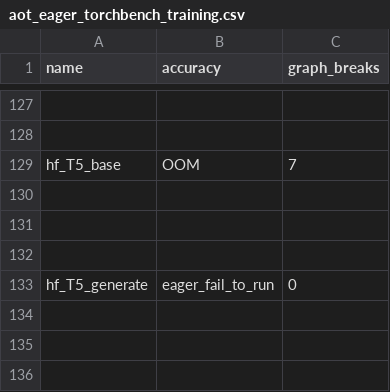
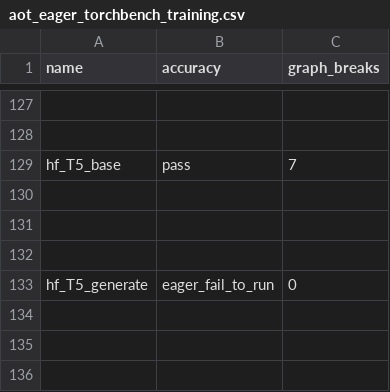
Before and after one commit to AaronWang04/pytorch, a CSV file: benchmarks/dynamo/ci_expected_accuracy/aot_eager_torchbench_training.csv, drawn as a sheet; only a part is shown, gaps mark what is left out; the diff names each change by its address in the sheet, - before the commit and + after, or states it on an @@ line.

Commit message:
[CI] Call torch.cuda.empty_cache to release device memory (#114663)
Pull Request resolved: https://github.com/pytorch/pytorch/pull/114663
Approved by: https://github.com/eellison

```diff
--- a/benchmarks/dynamo/ci_expected_accuracy/aot_eager_torchbench_training.csv
+++ b/benchmarks/dynamo/ci_expected_accuracy/aot_eager_torchbench_training.csv
-B129 (accuracy): OOM
+B129 (accuracy): pass
```
Also changed, not shown: 1 other file.
